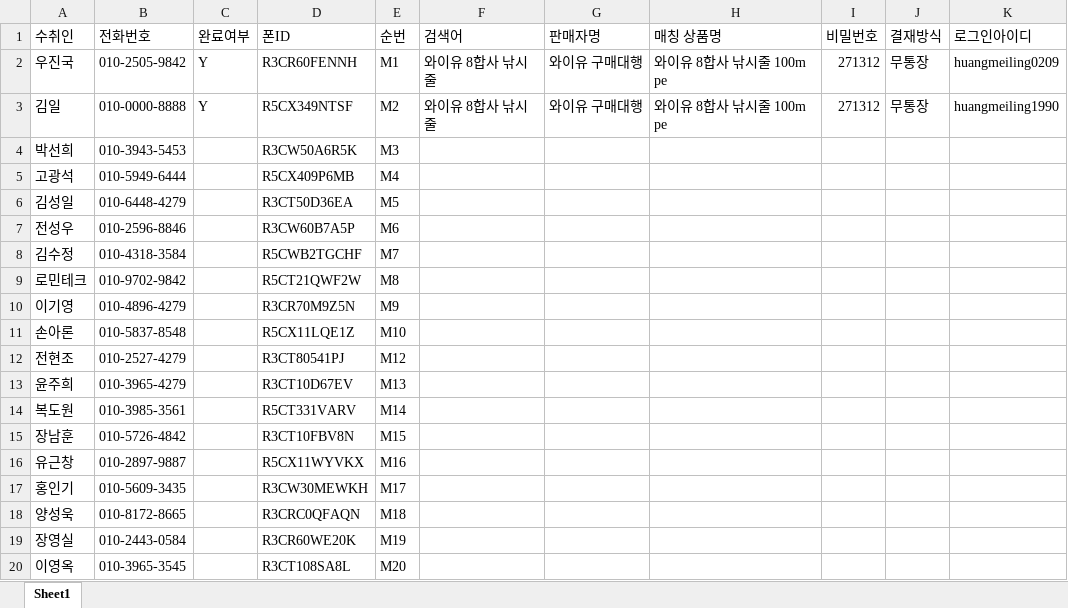
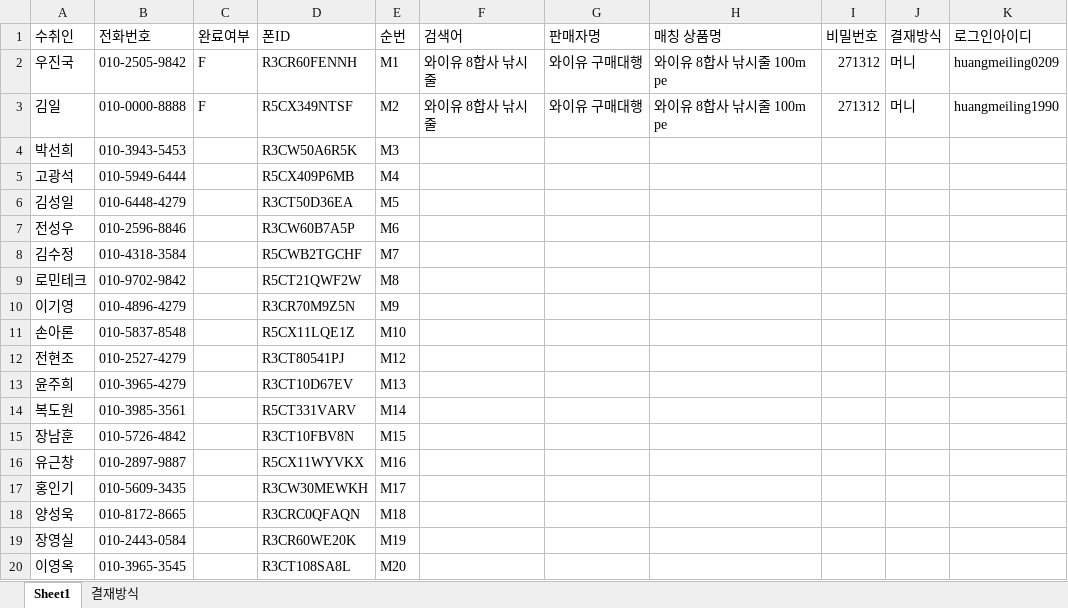
Before and after one commit to yuzhenguo/nAuto, an Excel workbook: 개발문서/결재목록.xlsx, sheet Sheet1, drawn as a sheet; values as stored, in another font and other column widths than the file's, no borders; conditional formats not drawn; the diff names each change by its address in the sheet, - before the commit and + after, or states it on an @@ line.

```diff
--- a/개발문서/결재목록.xlsx (sheet Sheet1)
+++ b/개발문서/결재목록.xlsx (sheet Sheet1)
+sheet tab: 결재방식
-C2:C3 (완료여부): Y
+C2:C3 (완료여부): F
-J2:J3 (결재방식): 무통장
+J2:J3 (결재방식): 머니
```
Also changed, not shown: naver_address_auto/주소록.xlsx, 1 other file.
